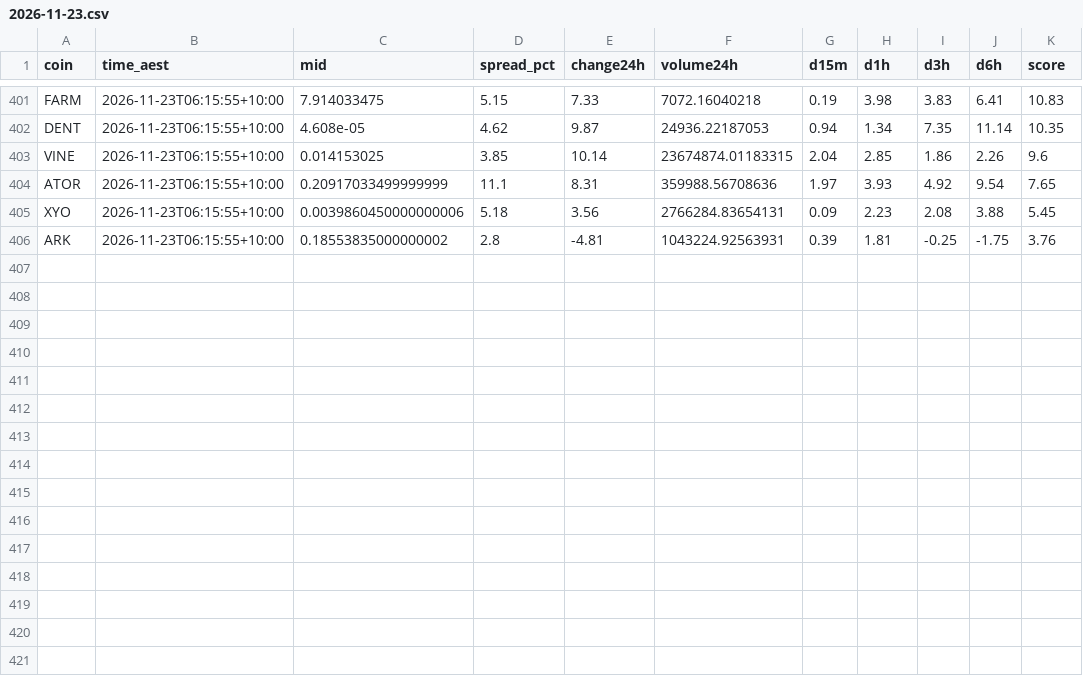
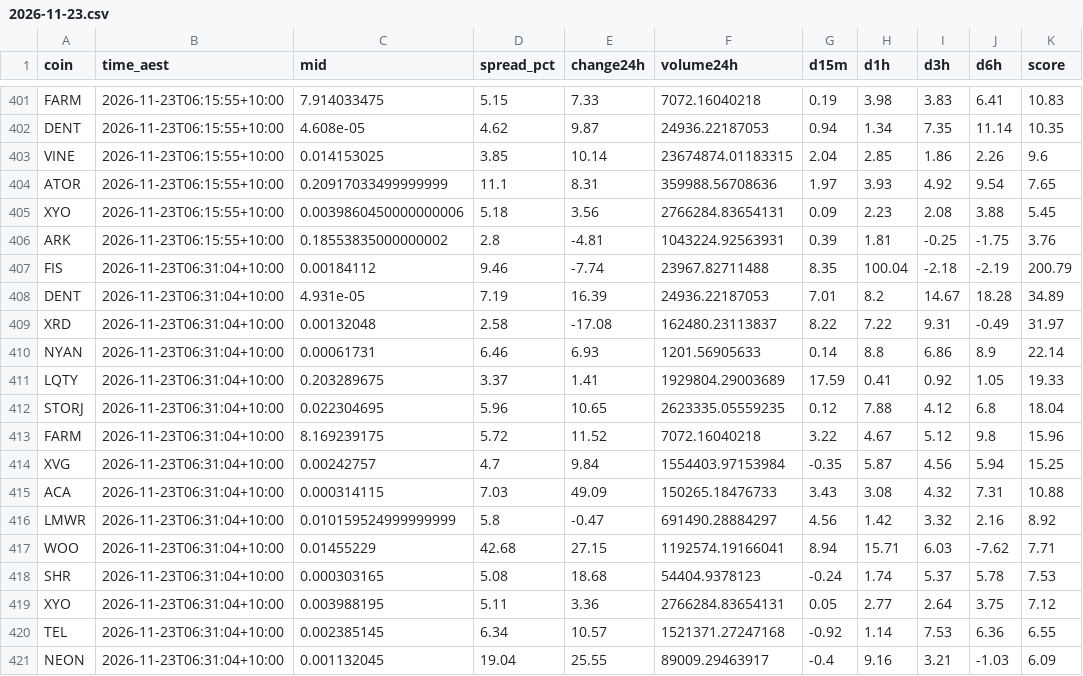
Before and after one commit to NickAu2020/coinspot-data, a CSV file: data/signals/2026-11-23.csv, drawn as a sheet; only a part is shown, gaps mark what is left out; the diff names each change by its address in the sheet, - before the commit and + after, or states it on an @@ line.

```diff
--- a/data/signals/2026-11-23.csv
+++ b/data/signals/2026-11-23.csv
+row 407: FIS | 2026-11-23T06:31:04+10:00 | 0.00184112 | 9.46 | -7.74 | 23967.82711488 | 8.35 | 100.04 | -2.18 | -2.19 | 200.79
+row 408: DENT | 2026-11-23T06:31:04+10:00 | 4.931e-05 | 7.19 | 16.39 | 24936.22187053 | 7.01 | 8.2 | 14.67 | 18.28 | 34.89
+row 409: XRD | 2026-11-23T06:31:04+10:00 | 0.00132048 | 2.58 | -17.08 | 162480.23113837 | 8.22 | 7.22 | 9.31 | -0.49 | 31.97
+row 410: NYAN | 2026-11-23T06:31:04+10:00 | 0.00061731 | 6.46 | 6.93 | 1201.56905633 | 0.14 | 8.8 | 6.86 | 8.9 | 22.14
+row 411: LQTY | 2026-11-23T06:31:04+10:00 | 0.203289675 | 3.37 | 1.41 | 1929804.29003689 | 17.59 | 0.41 | 0.92 | 1.05 | 19.33
+row 412: STORJ | 2026-11-23T06:31:04+10:00 | 0.022304695 | 5.96 | 10.65 | 2623335.05559235 | 0.12 | 7.88 | 4.12 | 6.8 | 18.04
+row 413: FARM | 2026-11-23T06:31:04+10:00 | 8.169239175 | 5.72 | 11.52 | 7072.16040218 | 3.22 | 4.67 | 5.12 | 9.8 | 15.96
+row 414: XVG | 2026-11-23T06:31:04+10:00 | 0.00242757 | 4.7 | 9.84 | 1554403.97153984 | -0.35 | 5.87 | 4.56 | 5.94 | 15.25
+row 415: ACA | 2026-11-23T06:31:04+10:00 | 0.000314115 | 7.03 | 49.09 | 150265.18476733 | 3.43 | 3.08 | 4.32 | 7.31 | 10.88
+row 416: LMWR | 2026-11-23T06:31:04+10:00 | 0.010159524999999999 | 5.8 | -0.47 | 691490.28884297 | 4.56 | 1.42 | 3.32 | 2.16 | 8.92
+row 417: WOO | 2026-11-23T06:31:04+10:00 | 0.01455229 | 42.68 | 27.15 | 1192574.19166041 | 8.94 | 15.71 | 6.03 | -7.62 | 7.71
+row 418: SHR | 2026-11-23T06:31:04+10:00 | 0.000303165 | 5.08 | 18.68 | 54404.9378123 | -0.24 | 1.74 | 5.37 | 5.78 | 7.53
+row 419: XYO | 2026-11-23T06:31:04+10:00 | 0.003988195 | 5.11 | 3.36 | 2766284.83654131 | 0.05 | 2.77 | 2.64 | 3.75 | 7.12
+row 420: TEL | 2026-11-23T06:31:04+10:00 | 0.002385145 | 6.34 | 10.57 | 1521371.27247168 | -0.92 | 1.14 | 7.53 | 6.36 | 6.55
+row 421: NEON | 2026-11-23T06:31:04+10:00 | 0.001132045 | 19.04 | 25.55 | 89009.29463917 | -0.4 | 9.16 | 3.21 | -1.03 | 6.09
```
Also changed, not shown: data/latest_accel.csv, 1 other file.
